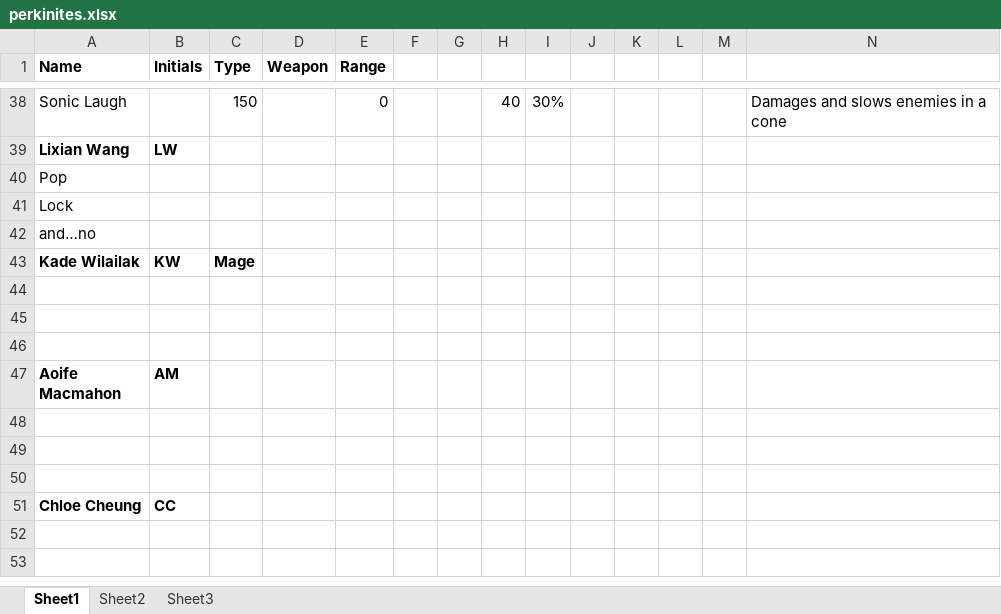
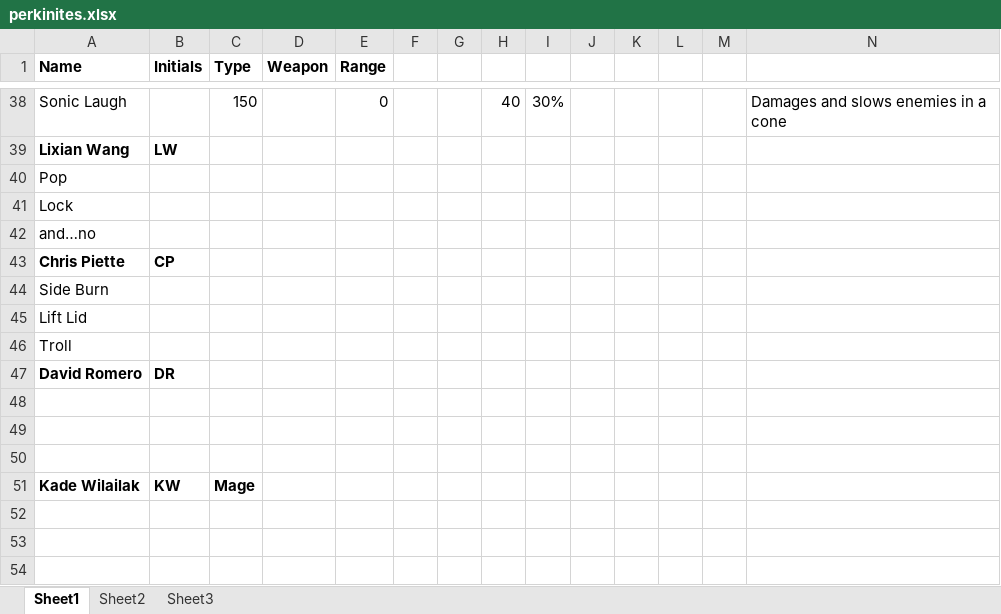
Before and after one commit to Excel/Perkinites-, an Excel workbook: perkinites.xlsx, sheet Sheet1, drawn as a sheet; only a part is shown, gaps mark what is left out; the shorter side is filled out with more unchanged rows; values as stored, in another font and other column widths than the file's, no borders; rows hold the shown columns only; the diff names each change by its address in the sheet, - before the commit and + after, or states it on an @@ line.

```diff
--- a/perkinites.xlsx (sheet Sheet1)
+++ b/perkinites.xlsx (sheet Sheet1)
+row 43: Chris Piette | CP
+row 44: Side Burn
+row 45: Lift Lid
+row 46: Troll
+row 47: David Romero | DR
+row 48: (empty)
+row 49: (empty)
+row 50: (empty)
```
Also changed, not shown: 2 other files.
